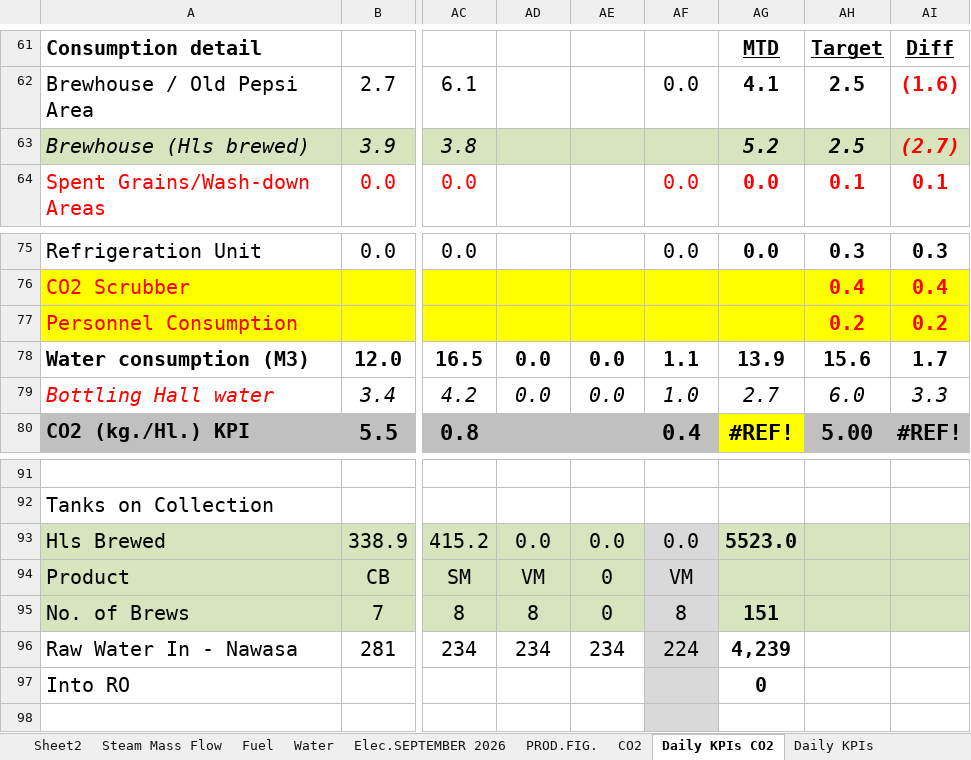
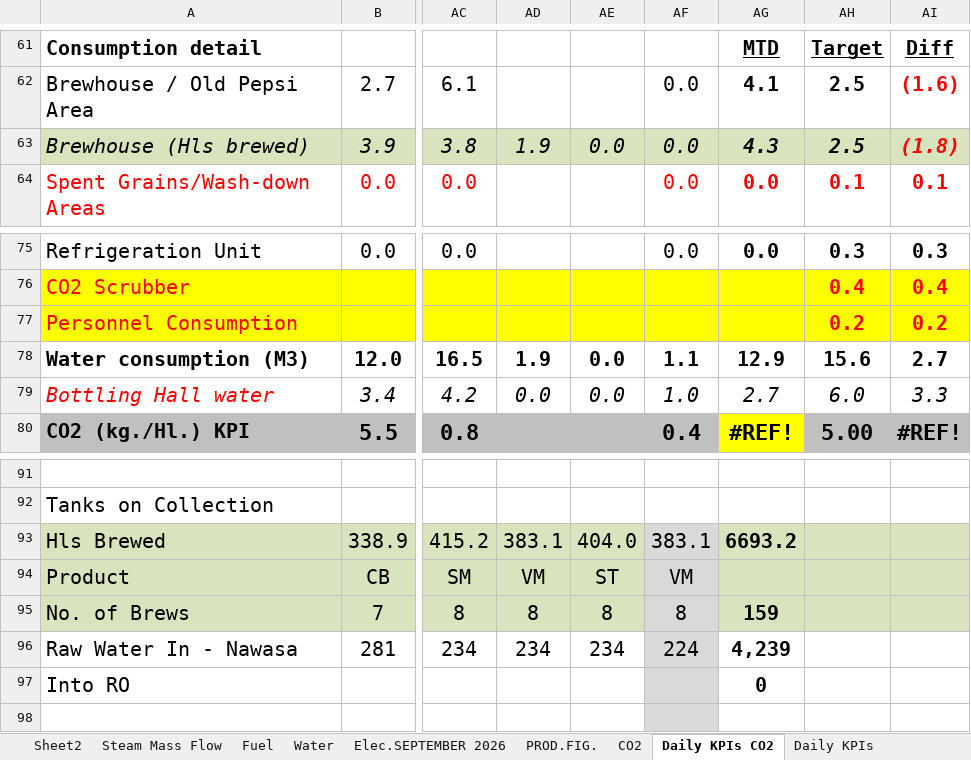
Before and after one commit to cbggrenada/opsdashboard, an Excel workbook: data/raw/September_26_Utilities_Tracking.xlsx, sheet Daily KPIs CO2, drawn as a sheet; only a part is shown, gaps mark what is left out; values as stored, in another font and other column widths than the file's, no borders; conditional formats not drawn; the diff names each change by its address in the sheet, - before the commit and + after, or states it on an @@ line.

```diff
--- a/data/raw/September_26_Utilities_Tracking.xlsx (sheet Daily KPIs CO2)
+++ b/data/raw/September_26_Utilities_Tracking.xlsx (sheet Daily KPIs CO2)
-AD63: (empty)
+AD63: 1.9
-AE63: (empty)
+AE63: 0.0
-AF63: (empty)
+AF63: 0.0
-AG63: 5.2
+AG63: 4.3
-AI63: (2.7)
+AI63: (1.8)
-AD78: 0.0
+AD78: 1.9
-AG78: 13.9
+AG78: 12.9
-AI78: 1.7
+AI78: 2.7
-AD93: 0.0
+AD93: 383.1
-AE93: 0.0
+AE93: 404.0
-AF93: 0.0
+AF93: 383.1
-AG93: 5523.0
+AG93: 6693.2
-AE94: 0
+AE94: ST
-AE95: 0
+AE95: 8
-AG95: 151
+AG95: 159
```
Also changed, not shown: sheet Daily KPIs, sheet Utility Analysis September 2026, sheet Fuel, sheet CO2, sheet Elec.SEPTEMBER 2026, sheet Water, 1 more sheet, hidden cells, 7 other files.
